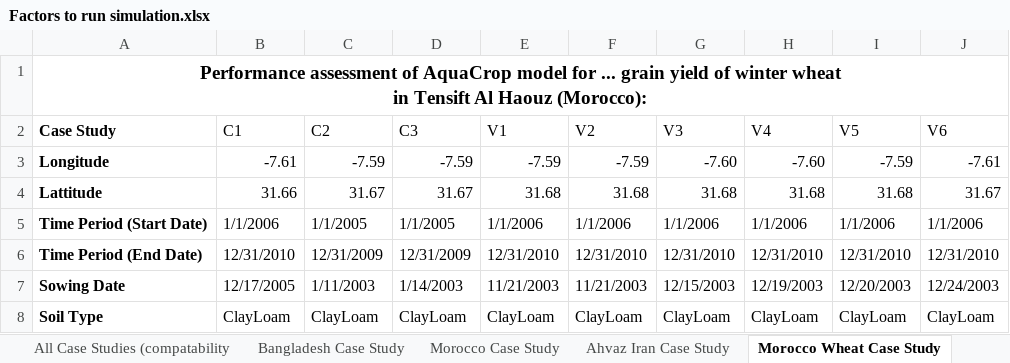
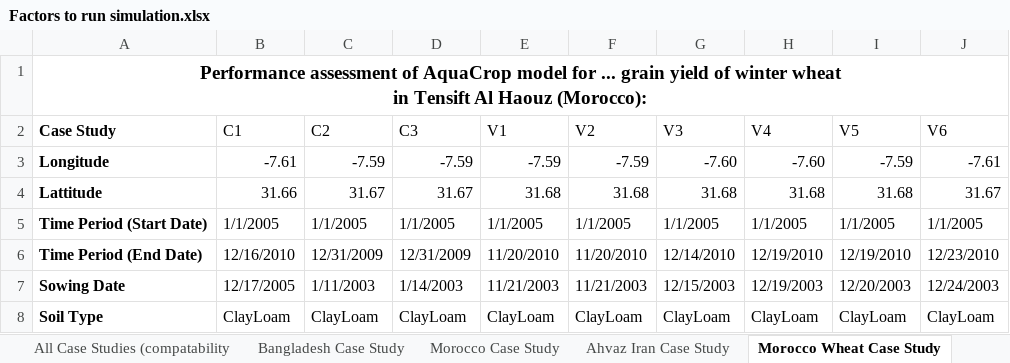
Before and after one commit to stephansmit/heliostrome, an Excel workbook: heliostrome/jip_project/results/Factors to run simulation.xlsx, sheet Morocco Wheat Case Study, drawn as a sheet; only a part is shown; values as stored, in another font and other column widths than the file's, no borders; the diff names each change by its address in the sheet, - before the commit and + after, or states it on an @@ line.

Commit message:
hey small update dates moroccowheat

```diff
--- a/heliostrome/jip_project/results/Factors to run simulation.xlsx (sheet Morocco Wheat Case Study)
+++ b/heliostrome/jip_project/results/Factors to run simulation.xlsx (sheet Morocco Wheat Case Study)
-B5 (C1): 1/1/2006
+B5 (C1): 1/1/2005
-E5 (V1): 1/1/2006
+E5 (V1): 1/1/2005
-F5 (V2): 1/1/2006
+F5 (V2): 1/1/2005
-G5 (V3): 1/1/2006
+G5 (V3): 1/1/2005
-H5 (V4): 1/1/2006
+H5 (V4): 1/1/2005
-I5 (V5): 1/1/2006
+I5 (V5): 1/1/2005
-J5 (V6): 1/1/2006
+J5 (V6): 1/1/2005
-B6 (C1): 12/31/2010
+B6 (C1): 12/16/2010
-E6 (V1): 12/31/2010
+E6 (V1): 11/20/2010
-F6 (V2): 12/31/2010
+F6 (V2): 11/20/2010
-G6 (V3): 12/31/2010
+G6 (V3): 12/14/2010
-H6 (V4): 12/31/2010
+H6 (V4): 12/19/2010
-I6 (V5): 12/31/2010
+I6 (V5): 12/19/2010
-J6 (V6): 12/31/2010
+J6 (V6): 12/23/2010
```
